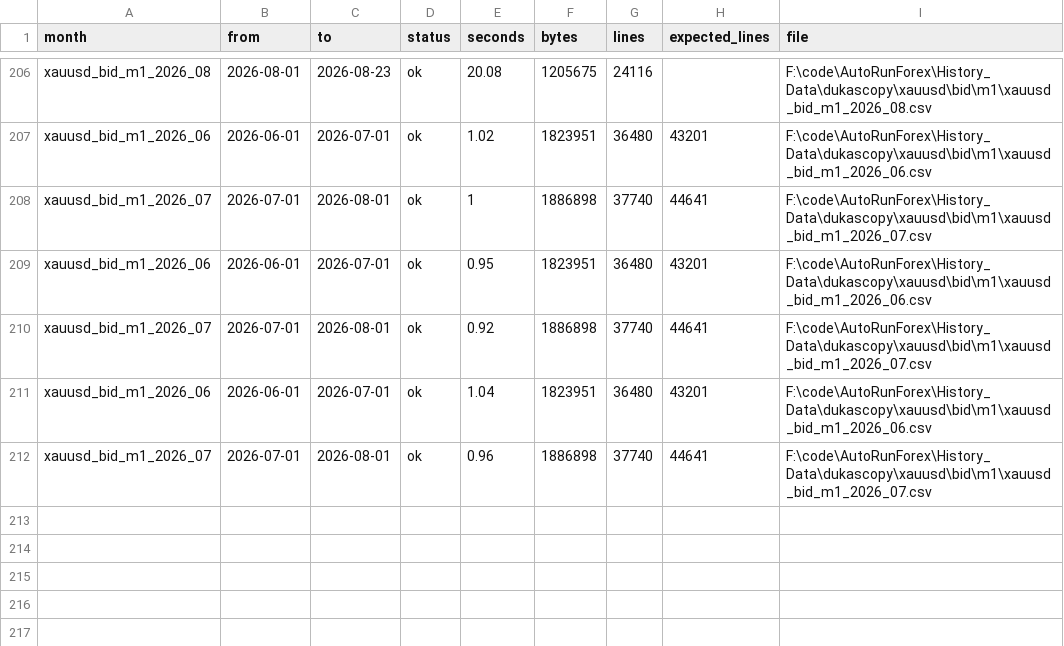
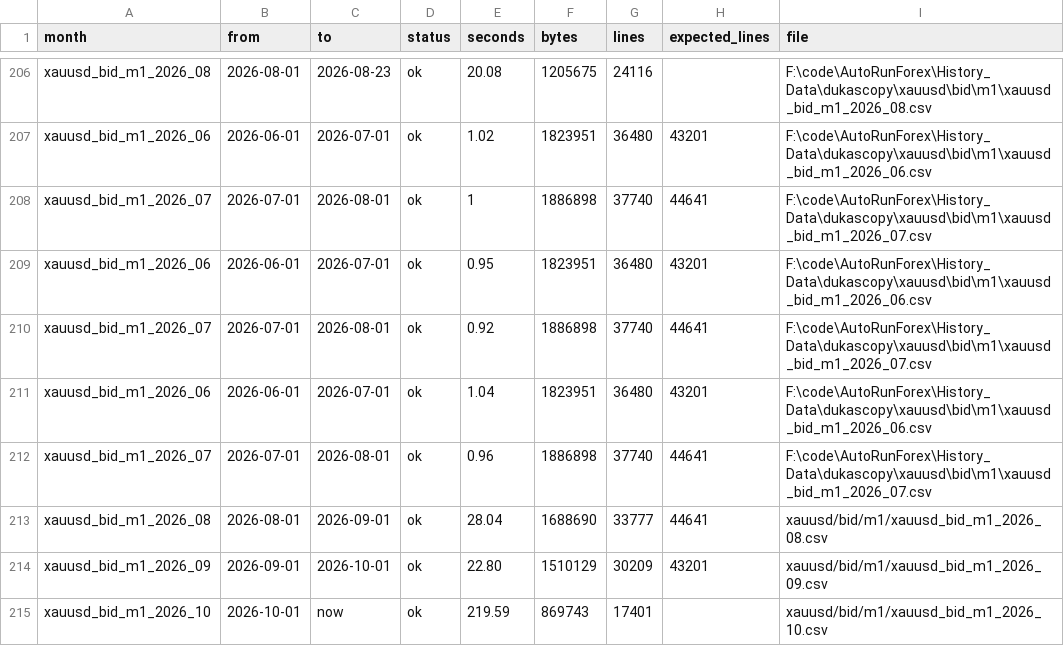
Before and after one commit to kevingtlin/Market-Data-Lab, a CSV file: xauusd/bid/m1/download_bid_m1_log.csv, drawn as a sheet; only a part is shown, gaps mark what is left out; the diff names each change by its address in the sheet, - before the commit and + after, or states it on an @@ line.

```diff
--- a/xauusd/bid/m1/download_bid_m1_log.csv
+++ b/xauusd/bid/m1/download_bid_m1_log.csv
+row 213: xauusd_bid_m1_2026_08 | 2026-08-01 | 2026-09-01 | ok | 28.04 | 1688690 | 33777 | 44641 | xauusd/bid/m1/xauusd_bid_m1_2026_08.csv
+row 214: xauusd_bid_m1_2026_09 | 2026-09-01 | 2026-10-01 | ok | 22.80 | 1510129 | 30209 | 43201 | xauusd/bid/m1/xauusd_bid_m1_2026_09.csv
+row 215: xauusd_bid_m1_2026_10 | 2026-10-01 | now | ok | 219.59 | 869743 | 17401 |  | xauusd/bid/m1/xauusd_bid_m1_2026_10.csv
```
Also changed, not shown: xauusd/ask/m1/ask_m1_file_audit.csv, xauusd/ask/m1/download_ask_m1_log.csv, 16 other files.
